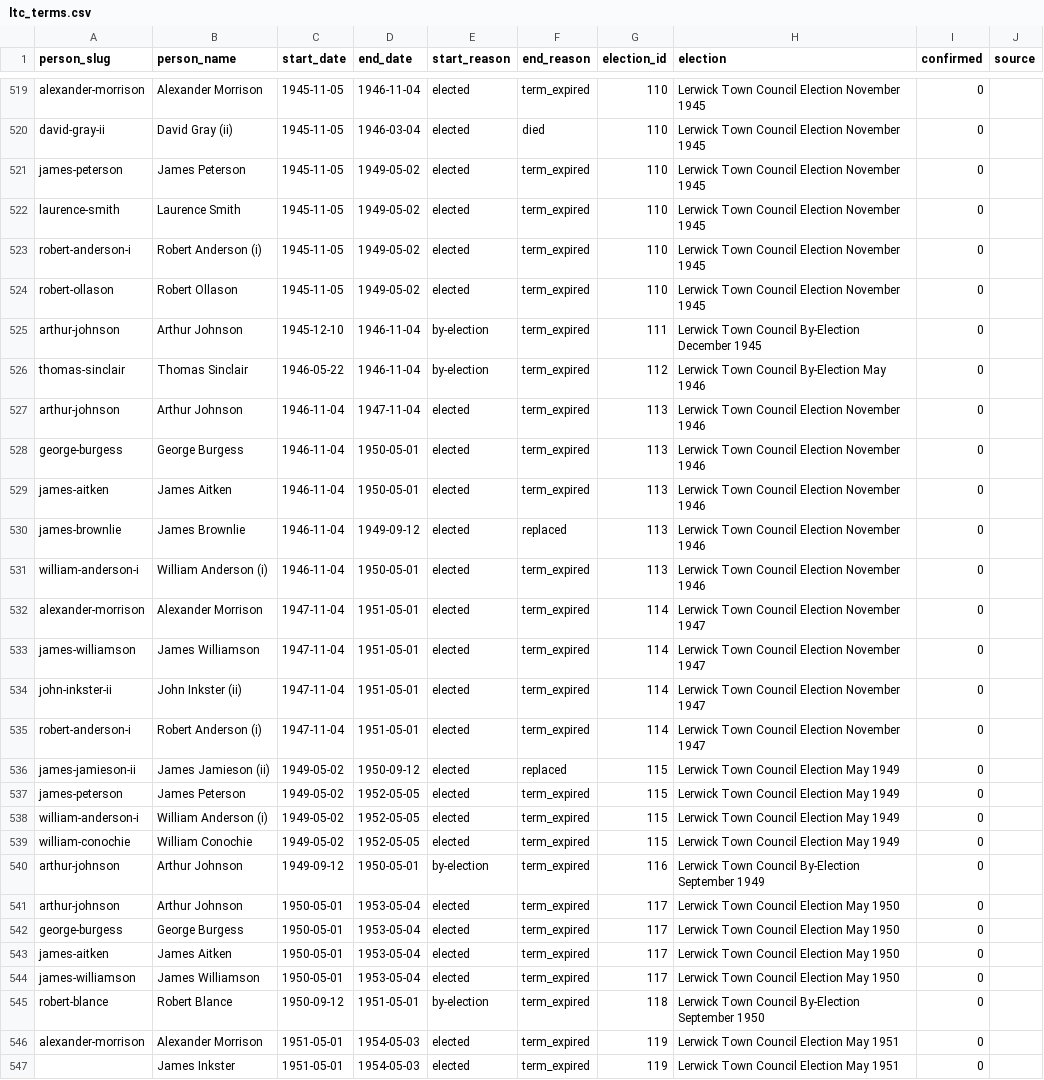
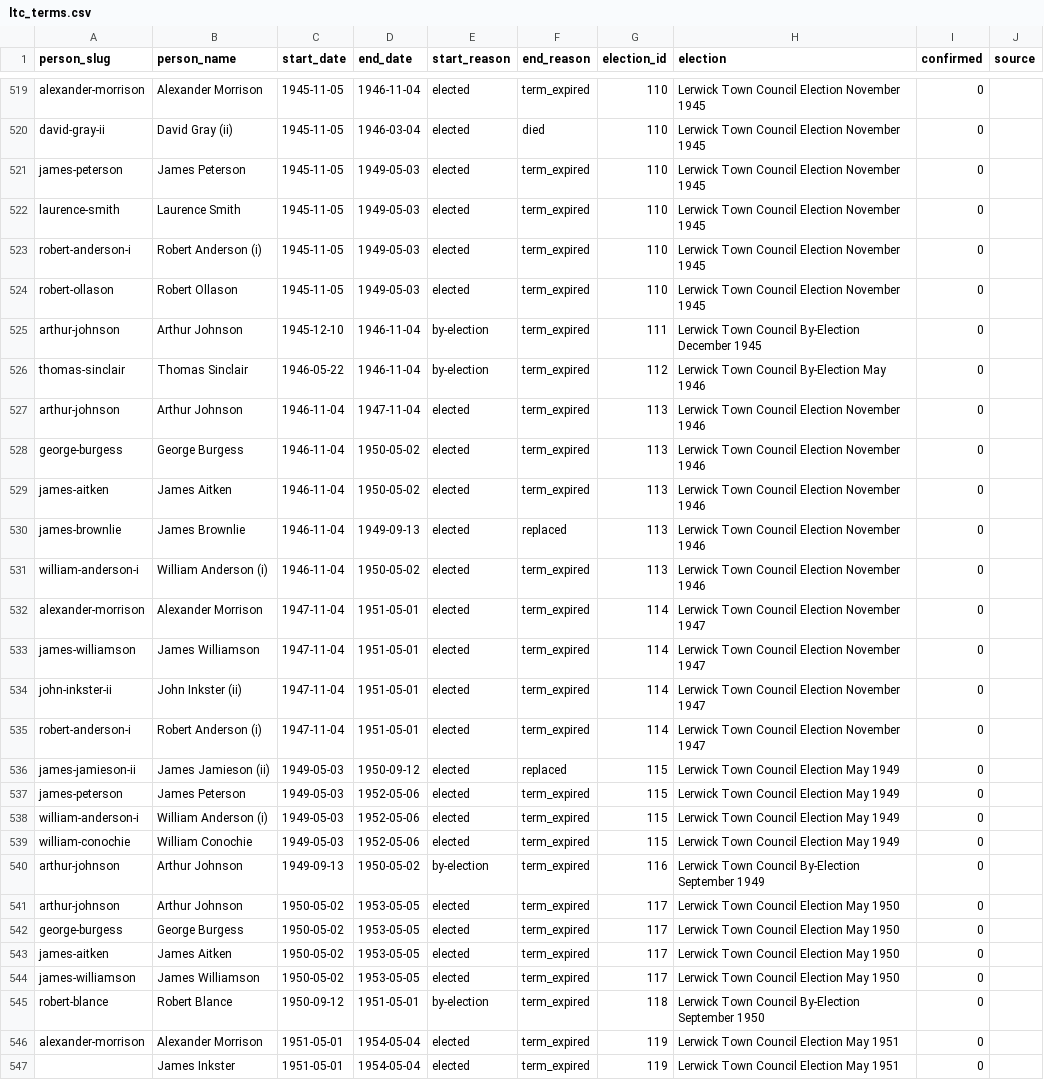
Before and after one commit to ShetlandJ/shetland-political-history, a CSV file: data/ltc_terms.csv, drawn as a sheet; only a part is shown, gaps mark what is left out; the diff covers the shown part only.

```diff
--- a/data/ltc_terms.csv
+++ b/data/ltc_terms.csv
@@ -520,6 +520,6 @@ alexander-morrison,Alexander Morrison,1945-11-05,1946-11-04,elected,term_expired
 david-gray-ii,David Gray (ii),1945-11-05,1946-03-04,elected,died,110,Lerwick Town Council Election November 1945,0,
-james-peterson,James Peterson,1945-11-05,1949-05-02,elected,term_expired,110,Lerwick Town Council Election November 1945,0,
-laurence-smith,Laurence Smith,1945-11-05,1949-05-02,elected,term_expired,110,Lerwick Town Council Election November 1945,0,
-robert-anderson-i,Robert Anderson (i),1945-11-05,1949-05-02,elected,term_expired,110,Lerwick Town Council Election November 1945,0,
-robert-ollason,Robert Ollason,1945-11-05,1949-05-02,elected,term_expired,110,Lerwick Town Council Election November 1945,0,
+james-peterson,James Peterson,1945-11-05,1949-05-03,elected,term_expired,110,Lerwick Town Council Election November 1945,0,
+laurence-smith,Laurence Smith,1945-11-05,1949-05-03,elected,term_expired,110,Lerwick Town Council Election November 1945,0,
+robert-anderson-i,Robert Anderson (i),1945-11-05,1949-05-03,elected,term_expired,110,Lerwick Town Council Election November 1945,0,
+robert-ollason,Robert Ollason,1945-11-05,1949-05-03,elected,term_expired,110,Lerwick Town Council Election November 1945,0,
 arthur-johnson,Arthur Johnson,1945-12-10,1946-11-04,by-election,term_expired,111,Lerwick Town Council By-Election December 1945,0,
@@ -527,6 +527,6 @@ thomas-sinclair,Thomas Sinclair,1946-05-22,1946-11-04,by-election,term_expired,1
 arthur-johnson,Arthur Johnson,1946-11-04,1947-11-04,elected,term_expired,113,Lerwick Town Council Election November 1946,0,
-george-burgess,George Burgess,1946-11-04,1950-05-01,elected,term_expired,113,Lerwick Town Council Election November 1946,0,
-james-aitken,James Aitken,1946-11-04,1950-05-01,elected,term_expired,113,Lerwick Town Council Election November 1946,0,
-james-brownlie,James Brownlie,1946-11-04,1949-09-12,elected,replaced,113,Lerwick Town Council Election November 1946,0,
-william-anderson-i,William Anderson (i),1946-11-04,1950-05-01,elected,term_expired,113,Lerwick Town Council Election November 1946,0,
+george-burgess,George Burgess,1946-11-04,1950-05-02,elected,term_expired,113,Lerwick Town Council Election November 1946,0,
+james-aitken,James Aitken,1946-11-04,1950-05-02,elected,term_expired,113,Lerwick Town Council Election November 1946,0,
+james-brownlie,James Brownlie,1946-11-04,1949-09-13,elected,replaced,113,Lerwick Town Council Election November 1946,0,
+william-anderson-i,William Anderson (i),1946-11-04,1950-05-02,elected,term_expired,113,Lerwick Town Council Election November 1946,0,
 alexander-morrison,Alexander Morrison,1947-11-04,1951-05-01,elected,term_expired,114,Lerwick Town Council Election November 1947,0,
@@ -535,13 +535,13 @@ john-inkster-ii,John Inkster (ii),1947-11-04,1951-05-01,elected,term_expired,114
 robert-anderson-i,Robert Anderson (i),1947-11-04,1951-05-01,elected,term_expired,114,Lerwick Town Council Election November 1947,0,
-james-jamieson-ii,James Jamieson (ii),1949-05-02,1950-09-12,elected,replaced,115,Lerwick Town Council Election May 1949,0,
-james-peterson,James Peterson,1949-05-02,1952-05-05,elected,term_expired,115,Lerwick Town Council Election May 1949,0,
-william-anderson-i,William Anderson (i),1949-05-02,1952-05-05,elected,term_expired,115,Lerwick Town Council Election May 1949,0,
-william-conochie,William Conochie,1949-05-02,1952-05-05,elected,term_expired,115,Lerwick Town Council Election May 1949,0,
-arthur-johnson,Arthur Johnson,1949-09-12,1950-05-01,by-election,term_expired,116,Lerwick Town Council By-Election September 1949,0,
-arthur-johnson,Arthur Johnson,1950-05-01,1953-05-04,elected,term_expired,117,Lerwick Town Council Election May 1950,0,
-george-burgess,George Burgess,1950-05-01,1953-05-04,elected,term_expired,117,Lerwick Town Council Election May 1950,0,
-james-aitken,James Aitken,1950-05-01,1953-05-04,elected,term_expired,117,Lerwick Town Council Election May 1950,0,
-james-williamson,James Williamson,1950-05-01,1953-05-04,elected,term_expired,117,Lerwick Town Council Election May 1950,0,
+james-jamieson-ii,James Jamieson (ii),1949-05-03,1950-09-12,elected,replaced,115,Lerwick Town Council Election May 1949,0,
+james-peterson,James Peterson,1949-05-03,1952-05-06,elected,term_expired,115,Lerwick Town Council Election May 1949,0,
+william-anderson-i,William Anderson (i),1949-05-03,1952-05-06,elected,term_expired,115,Lerwick Town Council Election May 1949,0,
+william-conochie,William Conochie,1949-05-03,1952-05-06,elected,term_expired,115,Lerwick Town Council Election May 1949,0,
+arthur-johnson,Arthur Johnson,1949-09-13,1950-05-02,by-election,term_expired,116,Lerwick Town Council By-Election September 1949,0,
+arthur-johnson,Arthur Johnson,1950-05-02,1953-05-05,elected,term_expired,117,Lerwick Town Council Election May 1950,0,
+george-burgess,George Burgess,1950-05-02,1953-05-05,elected,term_expired,117,Lerwick Town Council Election May 1950,0,
+james-aitken,James Aitken,1950-05-02,1953-05-05,elected,term_expired,117,Lerwick Town Council Election May 1950,0,
+james-williamson,James Williamson,1950-05-02,1953-05-05,elected,term_expired,117,Lerwick Town Council Election May 1950,0,
 robert-blance,Robert Blance,1950-09-12,1951-05-01,by-election,term_expired,118,Lerwick Town Council By-Election September 1950,0,
-alexander-morrison,Alexander Morrison,1951-05-01,1954-05-03,elected,term_expired,119,Lerwick Town Council Election May 1951,0,
-,James Inkster,1951-05-01,1954-05-03,elected,term_expired,119,Lerwick Town Council Election May 1951,0,
+alexander-morrison,Alexander Morrison,1951-05-01,1954-05-04,elected,term_expired,119,Lerwick Town Council Election May 1951,0,
+,James Inkster,1951-05-01,1954-05-04,elected,term_expired,119,Lerwick Town Council Election May 1951,0,
```
Also changed, not shown: 75 edited cells elsewhere in this file, 6 other files.
